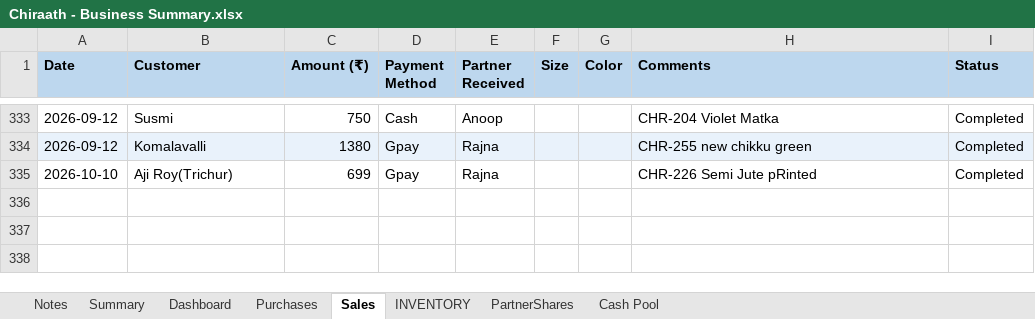
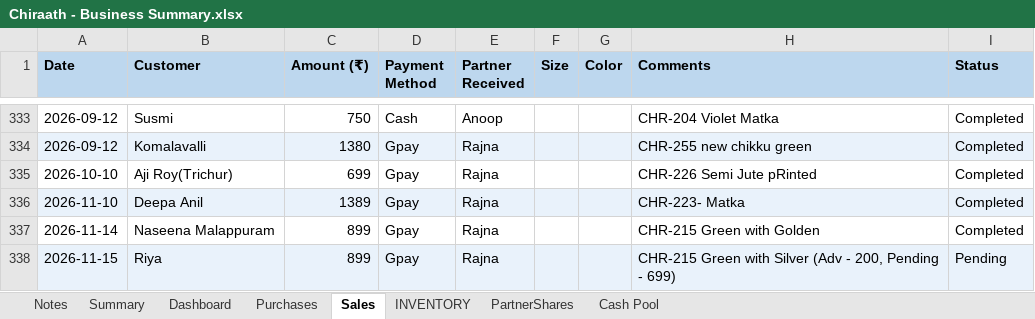
Before and after one commit to anoopp87/chiraath-partner-dashboard, an Excel workbook: input/Chiraath - Business Summary.xlsx, sheet Sales, drawn as a sheet; only a part is shown, gaps mark what is left out; values as stored, in another font and other column widths than the file's, no borders; the diff names each change by its address in the sheet, - before the commit and + after, or states it on an @@ line.

Commit message:
Nov sales so far

```diff
--- a/input/Chiraath - Business Summary.xlsx (sheet Sales)
+++ b/input/Chiraath - Business Summary.xlsx (sheet Sales)
+row 336: 2026-11-10 | Deepa Anil | 1389 | Gpay | Rajna |  |  | CHR-223- Matka | Completed
+row 337: 2026-11-14 | Naseena Malappuram | 899 | Gpay | Rajna |  |  | CHR-215 Green with Golden | Completed
+row 338: 2026-11-15 | Riya | 899 | Gpay | Rajna |  |  | CHR-215 Green with Silver (Adv - 200, Pending - 699) | Pending
```
Also changed, not shown: sheet Summary, sheet Dashboard, sheet PartnerShares, sheet INVENTORY, sheet Cash Pool, sheet Purchases, charts or pictures, 6 other files.
